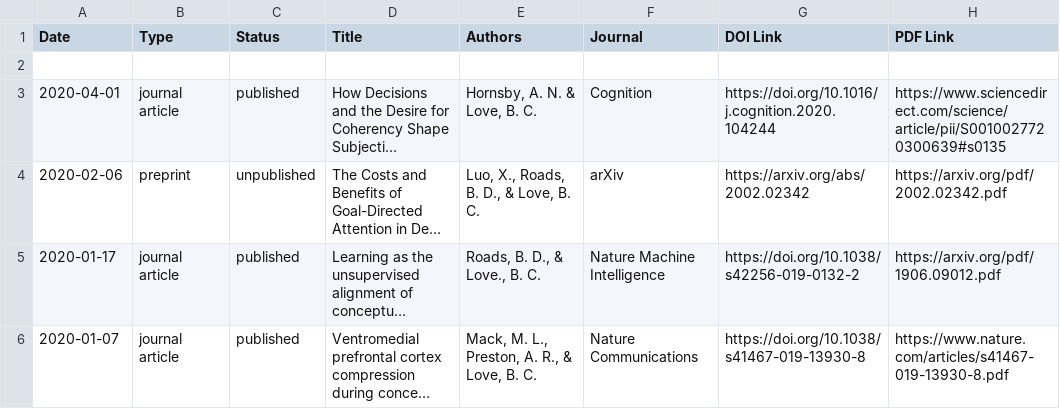
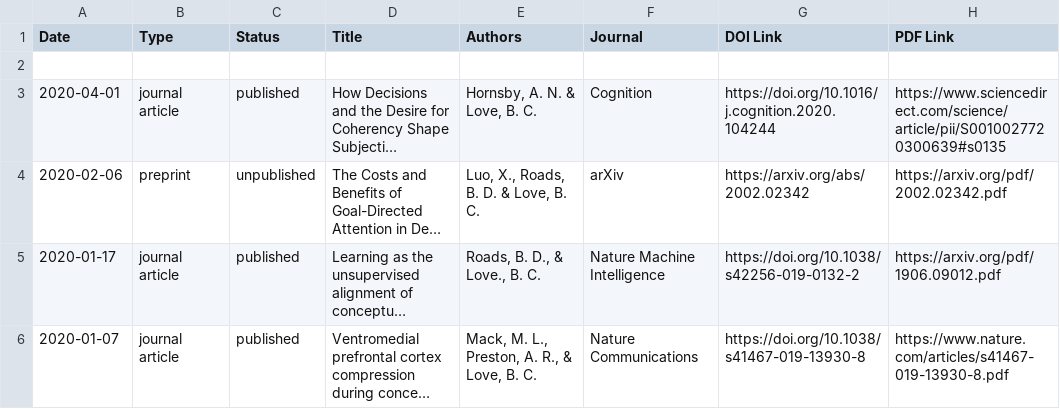
Before and after one commit to lovebc/lovebc.github.io, a CSV file: _data/outputs.csv, drawn as a sheet; only a part is shown; long unchanged cells end in …; the diff names each change by its address in the sheet, - before the commit and + after, or states it on an @@ line.

Commit message:
Update outputs.csv

```diff
--- a/_data/outputs.csv
+++ b/_data/outputs.csv
-E4 (Authors): Luo, X., Roads, B. D., & Love, B. C.
+E4 (Authors): Luo, X., Roads, B. D. & Love, B. C.
```
